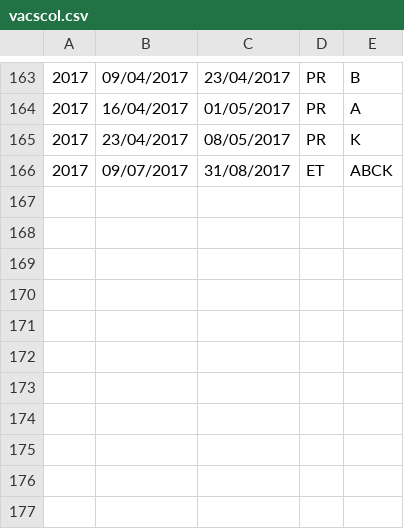
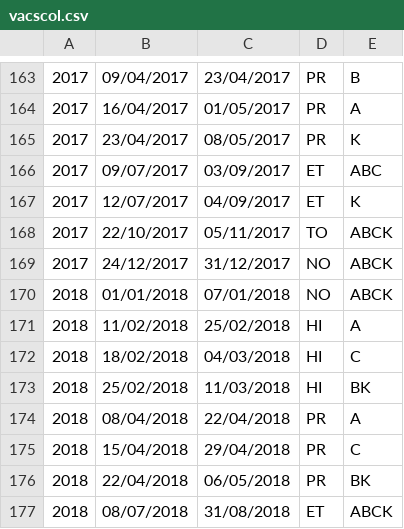
Before and after one commit to bb84000/jcalendrier, a CSV file: Calendrier/src/resources/vacscol.csv, drawn as a sheet; only a part is shown, gaps mark what is left out.

```diff
--- a/Calendrier/src/resources/vacscol.csv
+++ b/Calendrier/src/resources/vacscol.csv
@@ -165,2 +165,13 @@
 2017,23/04/2017,08/05/2017,PR,K
-2017,09/07/2017,31/08/2017,ET,ABCK
+2017,09/07/2017,03/09/2017,ET,ABC
+2017,12/07/2017,04/09/2017,ET,K
+2017,22/10/2017,05/11/2017,TO,ABCK
+2017,24/12/2017,31/12/2017,NO,ABCK
+2018,01/01/2018,07/01/2018,NO,ABCK
+2018,11/02/2018,25/02/2018,HI,A
+2018,18/02/2018,04/03/2018,HI,C
+2018,25/02/2018,11/03/2018,HI,BK
+2018,08/04/2018,22/04/2018,PR,A
+2018,15/04/2018,29/04/2018,PR,C
+2018,22/04/2018,06/05/2018,PR,BK
+2018,08/07/2018,31/08/2018,ET,ABCK
```
Also changed, not shown: 5 other files.
